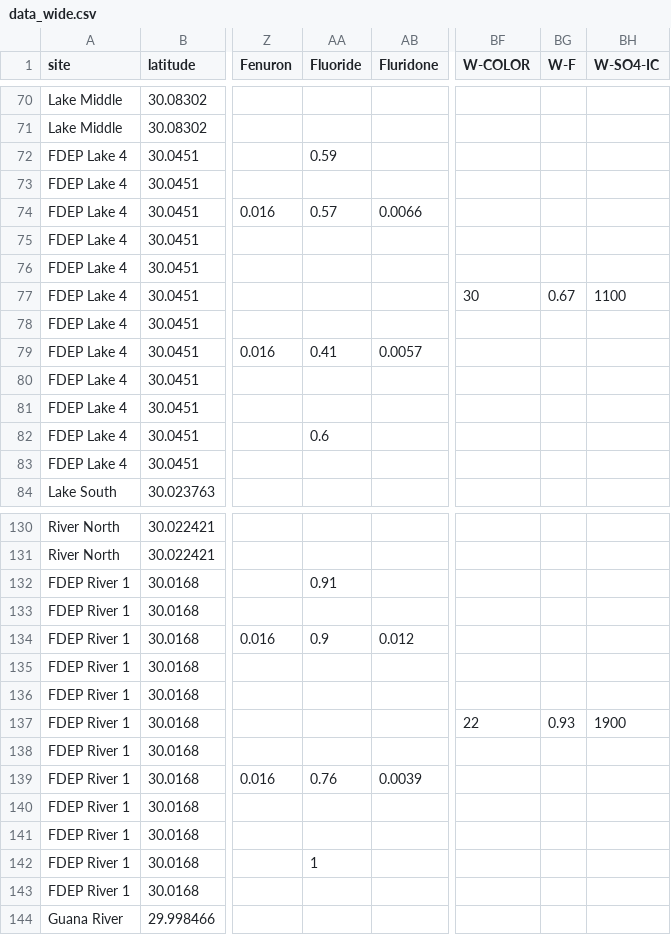
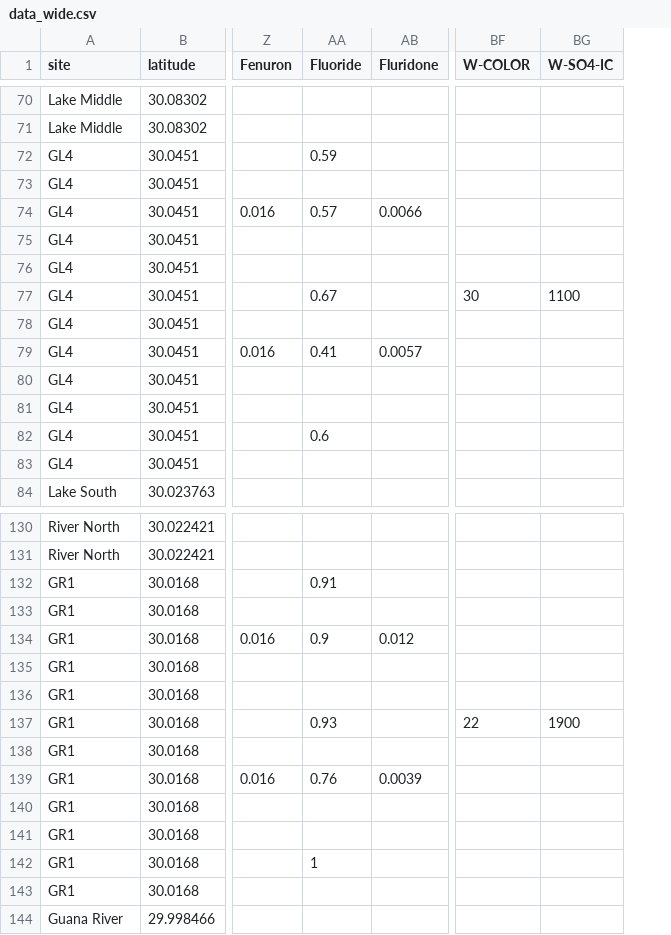
Before and after one commit to skdunnigan/guana, a CSV file: output/data_wide.csv, drawn as a sheet; only a part is shown, gaps mark what is left out; the diff covers the shown part only; the diff names each change by its address in the sheet, - before the commit and + after, or states it on an @@ line.

```diff
--- a/output/data_wide.csv
+++ b/output/data_wide.csv
-column BG (W-F), row 77: 0.67; row 137: 0.93
-A72:A83 (site): FDEP Lake 4
+A72:A83 (site): GL4
-AA77 (Fluoride): (empty)
+AA77 (Fluoride): 0.67
-A132:A143 (site): FDEP River 1
+A132:A143 (site): GR1
-AA137 (Fluoride): (empty)
+AA137 (Fluoride): 0.93
```
Also changed, not shown: 41 edited cells elsewhere in this file, 11 other files.
